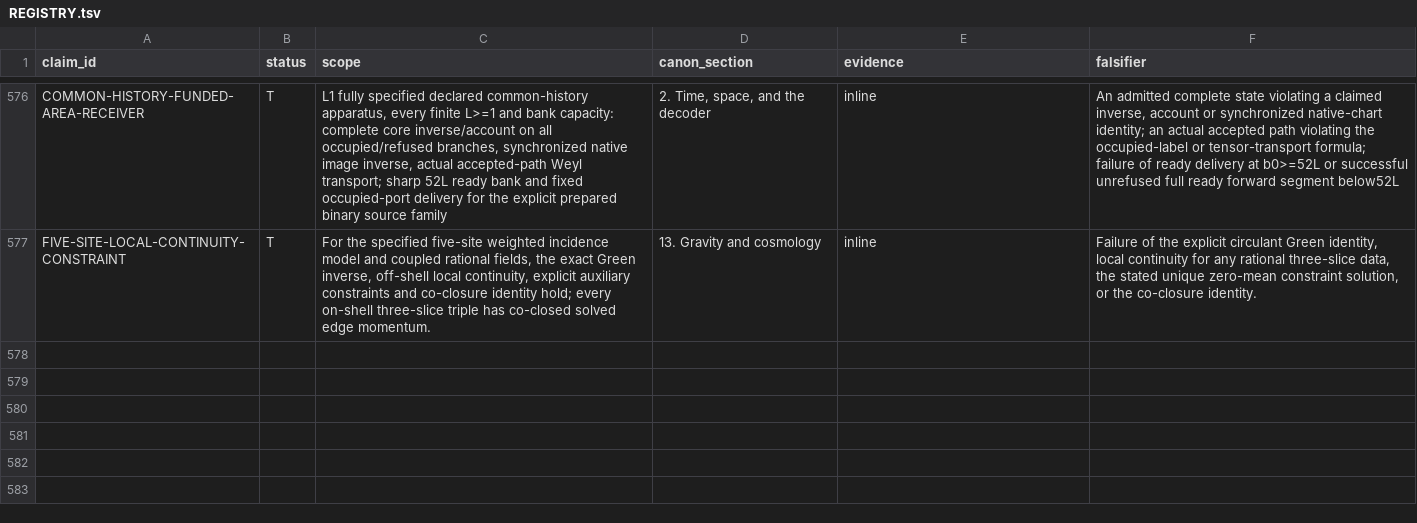
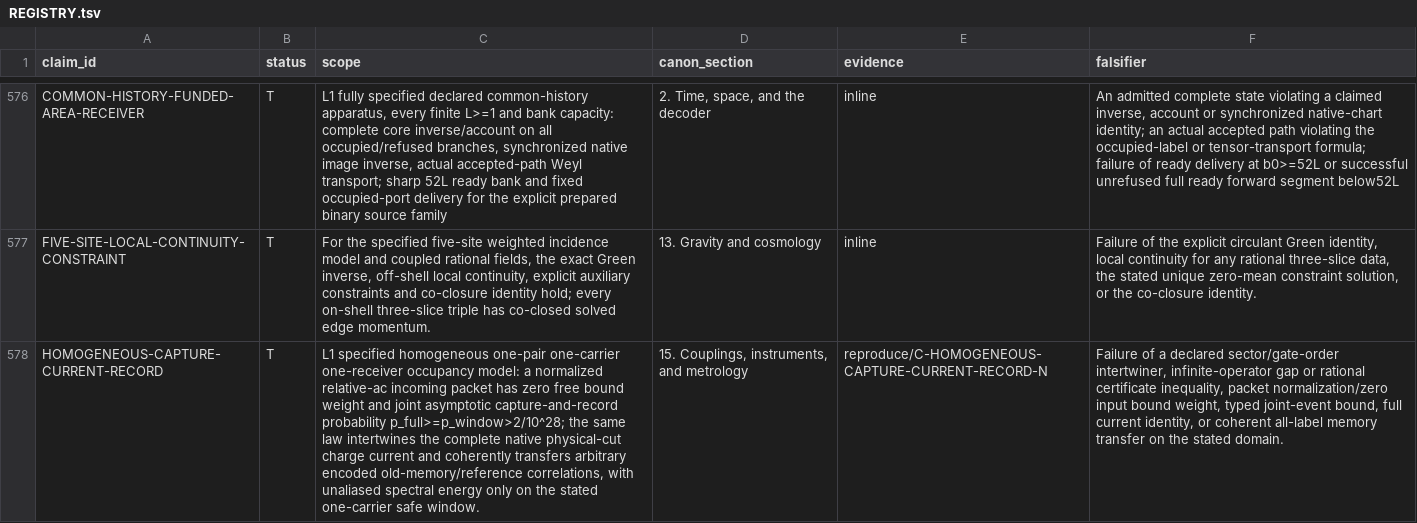
Before and after one commit to mathorn1973/twist-j, a TSV file: canon/REGISTRY.tsv, drawn as a sheet; only a part is shown, gaps mark what is left out; the diff names each change by its address in the sheet, - before the commit and + after, or states it on an @@ line.

Commit message:
Freeze v105 connected asymptotic capture-current-record mechanism

```diff
--- a/canon/REGISTRY.tsv
+++ b/canon/REGISTRY.tsv
+row 578: HOMOGENEOUS-CAPTURE-CURRENT-RECORD | T | L1 specified homogeneous one-pair one-carrier one-receiver occupancy model: a normalized relative-ac incoming packet has zero free bound weight and joint asymptotic capture-and-record probability p_full>=p_window>2/10^28; the same law intertwines the complete native physical-cut charge current and coherently transfers arbitrary encoded old-memory/reference correlations, with unaliased spectral energy only on the stated one-carrier safe window. | 15. Couplings, instruments, and metrology | reproduce/C-HOMOGENEOUS-CAPTURE-CURRENT-RECORD-N | Failure of a declared sector/gate-order intertwiner, infinite-operator gap or rational certificate inequality, packet normalization/zero input bound weight, typed joint-event bound, full current identity, or coherent all-label memory transfer on the stated domain.
```
Also changed, not shown: canon/CORE_SELECTION.tsv, canon/DEPENDENCIES.tsv, 12 other files.
